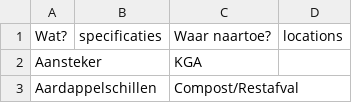
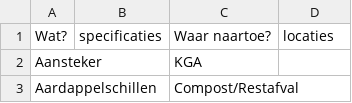
Before and after one commit to hapytex/afvalalfabet, a CSV file: data/data.csv, drawn as a sheet; only a part is shown.

```diff
--- a/data/data.csv
+++ b/data/data.csv
@@ -1,2 +1,2 @@
-Wat?,specificaties,Waar naartoe?,locations
+Wat?,specificaties,Waar naartoe?,locaties
 Aansteker,,KGA,
```
Also changed, not shown: data/where.csv, 1 other file.
